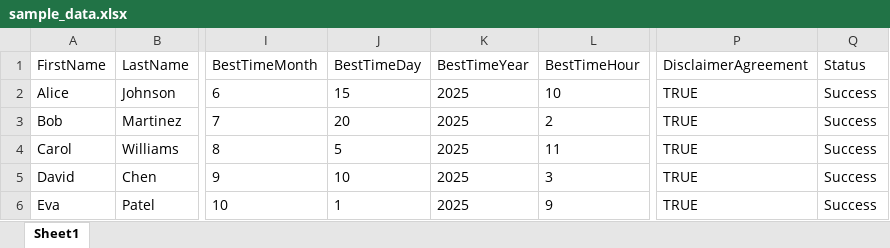
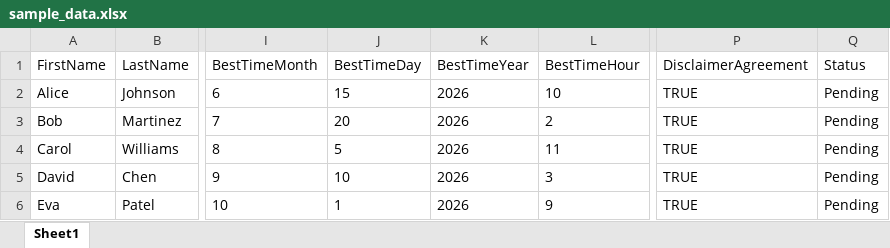
Before and after one commit to tareqaziz825/BATCH-AUTOMATION-AND-DATA-INTEGRATION-BOT, an Excel workbook: batch_bot/data/sample_data.xlsx, sheet Sheet1, drawn as a sheet; only a part is shown, gaps mark what is left out; values as stored, in another font and other column widths than the file's, no borders; the diff names each change by its address in the sheet, - before the commit and + after, or states it on an @@ line.

```diff
--- a/batch_bot/data/sample_data.xlsx (sheet Sheet1)
+++ b/batch_bot/data/sample_data.xlsx (sheet Sheet1)
-K2:K6 (BestTimeYear): 2025
+K2:K6 (BestTimeYear): 2026
-Q2:Q6 (Status): Success
+Q2:Q6 (Status): Pending
```
Also changed, not shown: 14 other files.
